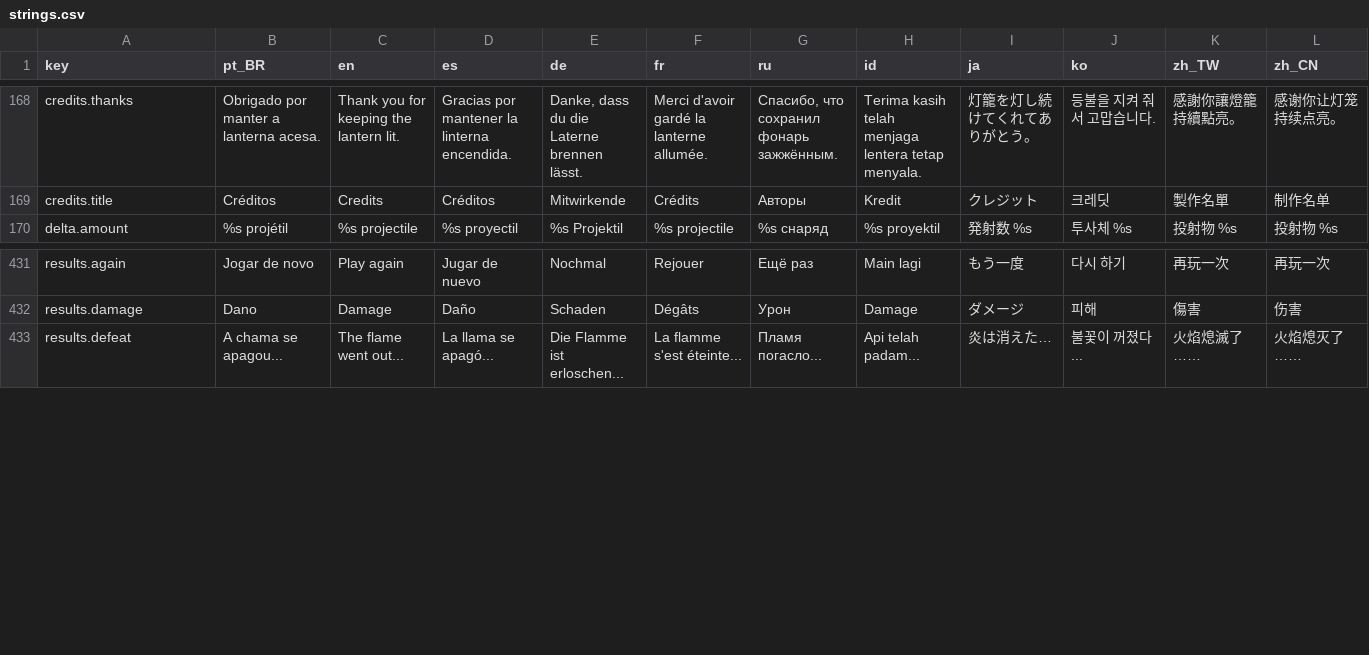
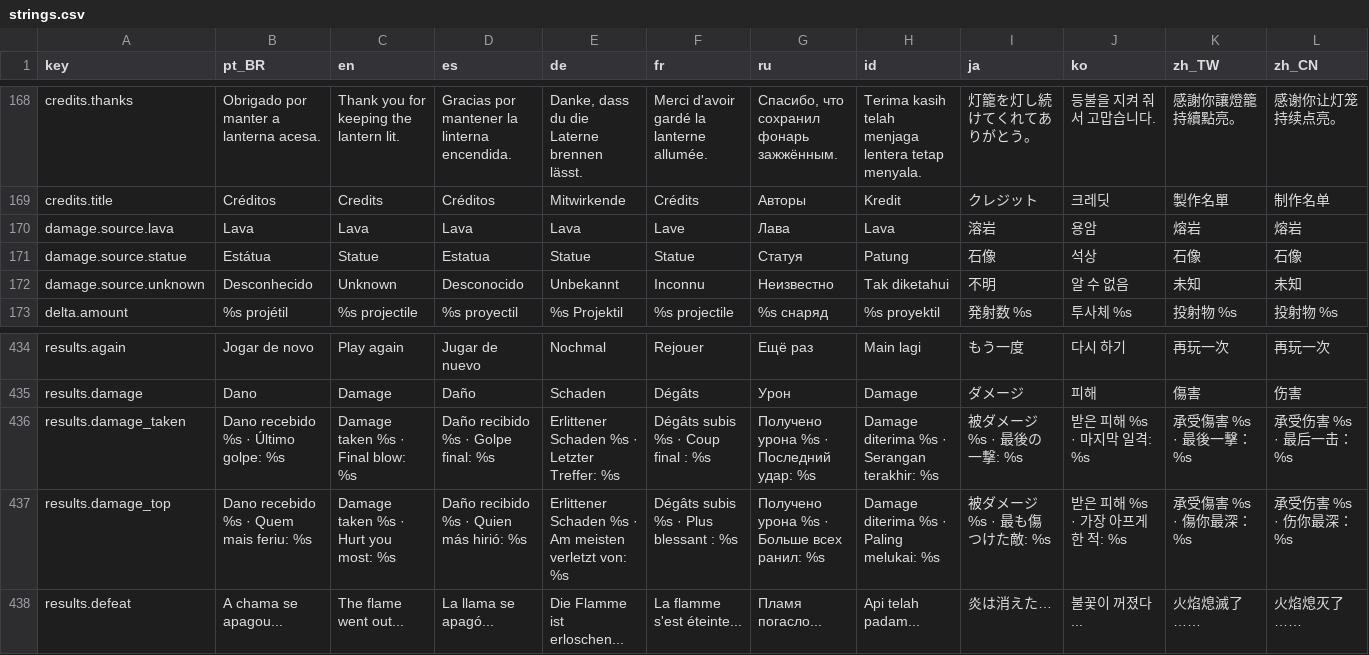
Before and after one commit to netstart/hyakki, a CSV file: i18n/strings.csv, drawn as a sheet; only a part is shown, gaps mark what is left out.

Commit message:
Controle de dano recebido, jogo volta direto após escolhas, itens em destaque
- DamageControl (plano 4.15): porta única do dano com invencibilidade, armadura,
  Brisa, teto por golpe (34% do HP) e por janela (45% em 2 s); fonte de cada golpe,
  causa da morte, dano por minuto, linha DANO do bot, resultados e telemetria.
- Vila com damage_mult 0,5: bot passou de 2:21-3:39 para 3:07-5:24.
- Sem contagem ao voltar de level-up, baú e Kami (fica só na pausa e no reviver).
- Itens do chão com halo pulsante, pulinho e brilho girando (respeita reduzir flashes).
- Barra de vida sobre a cabeça por padrão, com migração dos ajustes salvos.

```diff
--- a/i18n/strings.csv
+++ b/i18n/strings.csv
@@ -169,2 +169,5 @@ credits.thanks,Obrigado por manter a lanterna acesa.,Thank you for keeping the l
 credits.title,Créditos,Credits,Créditos,Mitwirkende,Crédits,Авторы,Kredit,クレジット,크레딧,製作名單,制作名单
+damage.source.lava,Lava,Lava,Lava,Lava,Lave,Лава,Lava,溶岩,용암,熔岩,熔岩
+damage.source.statue,Estátua,Statue,Estatua,Statue,Statue,Статуя,Patung,石像,석상,石像,石像
+damage.source.unknown,Desconhecido,Unknown,Desconocido,Unbekannt,Inconnu,Неизвестно,Tak diketahui,不明,알 수 없음,未知,未知
 delta.amount,%s projétil,%s projectile,%s proyectil,%s Projektil,%s projectile,%s снаряд,%s proyektil,発射数 %s,투사체 %s,投射物 %s,投射物 %s
@@ -432,2 +435,4 @@ results.again,Jogar de novo,Play again,Jugar de nuevo,Nochmal,Rejouer,Ещё р
 results.damage,Dano,Damage,Daño,Schaden,Dégâts,Урон,Damage,ダメージ,피해,傷害,伤害
+results.damage_taken,Dano recebido %s · Último golpe: %s,Damage taken %s · Final blow: %s,Daño recibido %s · Golpe final: %s,Erlittener Schaden %s · Letzter Treffer: %s,Dégâts subis %s · Coup final : %s,Получено урона %s · Последний удар: %s,Damage diterima %s · Serangan terakhir: %s,被ダメージ %s · 最後の一撃: %s,받은 피해 %s · 마지막 일격: %s,承受傷害 %s · 最後一擊：%s,承受伤害 %s · 最后一击：%s
+results.damage_top,Dano recebido %s · Quem mais feriu: %s,Damage taken %s · Hurt you most: %s,Daño recibido %s · Quien más hirió: %s,Erlittener Schaden %s · Am meisten verletzt von: %s,Dégâts subis %s · Plus blessant : %s,Получено урона %s · Больше всех ранил: %s,Damage diterima %s · Paling melukai: %s,被ダメージ %s · 最も傷つけた敵: %s,받은 피해 %s · 가장 아프게 한 적: %s,承受傷害 %s · 傷你最深：%s,承受伤害 %s · 伤你最深：%s
 results.defeat,A chama se apagou...,The flame went out...,La llama se apagó...,Die Flamme ist erloschen...,La flamme s'est éteinte...,Пламя погасло...,Api telah padam...,炎は消えた…,불꽃이 꺼졌다...,火焰熄滅了……,火焰熄灭了……
```
Also changed, not shown: 21 other files.
